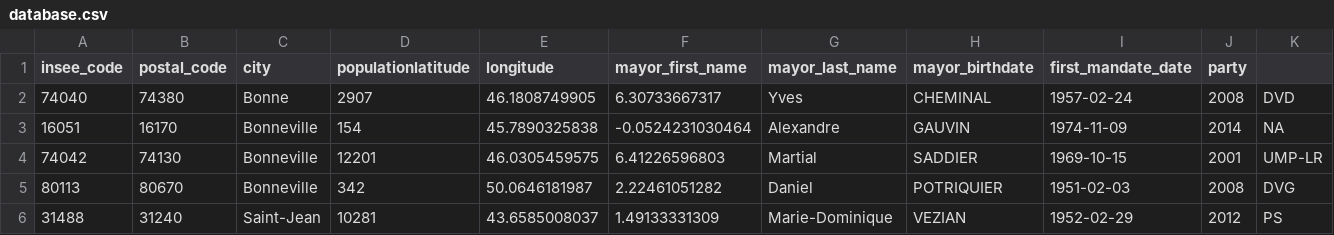
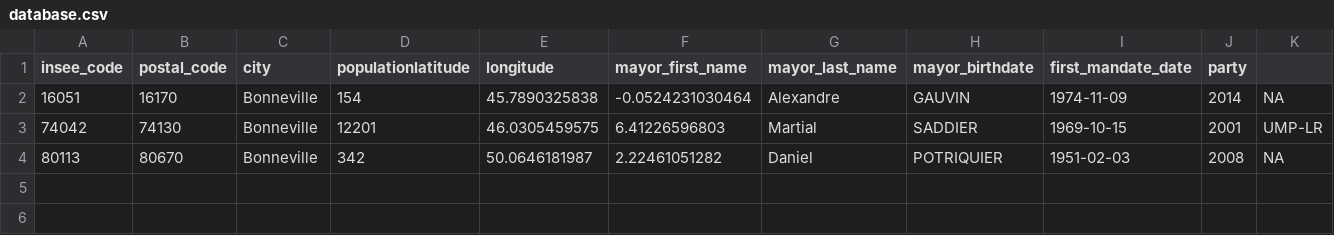
Before and after one commit to clementruin/Mayors, a CSV file: export/database.csv, drawn as a sheet.

```diff
--- a/export/database.csv
+++ b/export/database.csv
@@ -1,6 +1,4 @@
 insee_code,postal_code,city,populationlatitude,longitude,mayor_first_name,mayor_last_name,mayor_birthdate,first_mandate_date,party
-74040,74380,Bonne,2907,46.1808749905,6.30733667317,Yves,CHEMINAL,1957-02-24,2008,DVD
 16051,16170,Bonneville,154,45.7890325838,-0.0524231030464,Alexandre,GAUVIN,1974-11-09,2014,NA
 74042,74130,Bonneville,12201,46.0305459575,6.41226596803,Martial,SADDIER,1969-10-15,2001,UMP-LR
-80113,80670,Bonneville,342,50.0646181987,2.22461051282,Daniel,POTRIQUIER,1951-02-03,2008,DVG
-31488,31240,Saint-Jean,10281,43.6585008037,1.49133331309,Marie-Dominique,VEZIAN,1952-02-29,2012,PS
+80113,80670,Bonneville,342,50.0646181987,2.22461051282,Daniel,POTRIQUIER,1951-02-03,2008,NA
```
Also changed, not shown: 2 other files.
